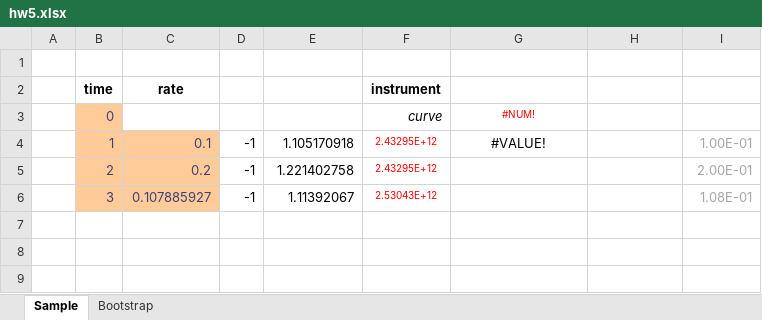
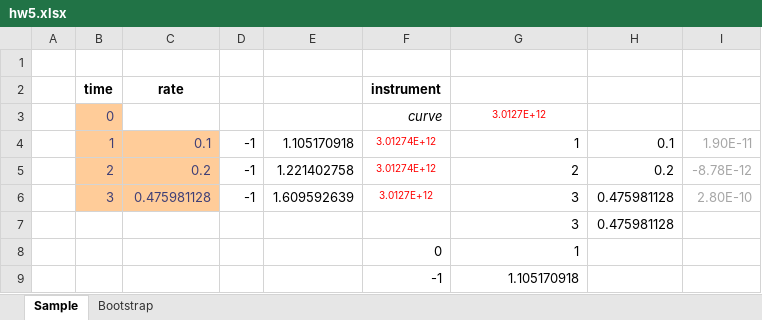
Before and after one commit to FRE6811/fsl, an Excel workbook: hw5.xlsx, sheet Sample, drawn as a sheet; values as stored, in another font and other column widths than the file's, no borders; removed rows and columns are numbered as before the commit, all else as after; the diff names each change by its address in the sheet, - before the commit and + after, or states it on an @@ line.

```diff
--- a/hw5.xlsx (sheet Sample)
+++ b/hw5.xlsx (sheet Sample)
-G3: #NUM!
+G3: 3.0127E+12
-F4:F5: 2.43295E+12
+F4:F5: 3.01274E+12
-G4: #VALUE!
+G4: 1
-G4 alignment: center
+G4 alignment: right
-H4: (empty)
+H4: 0.1
-I4: 1.00E-01
+I4: 1.90E-11
-G5: (empty)
+G5: 2
-H5: (empty)
+H5: 0.2
-I5: 2.00E-01
+I5: -8.78E-12
-row 6:  | 3 | 0.107885927 | -1 | 1.11392067 | 2.53043E+12 |  |  | 1.08E-01
+row 6:  | 3 | 0.475981128 | -1 | 1.609592639 | 3.0127E+12 | 3 | 0.475981128 | 2.80E-10
+row 7:  |  |  |  |  |  | 3 | 0.475981128
+row 8:  |  |  |  |  | 0 | 1
+row 9:  |  |  |  |  | -1 | 1.105170918
```
Also changed, not shown: sheet Bootstrap, 3 other files.
